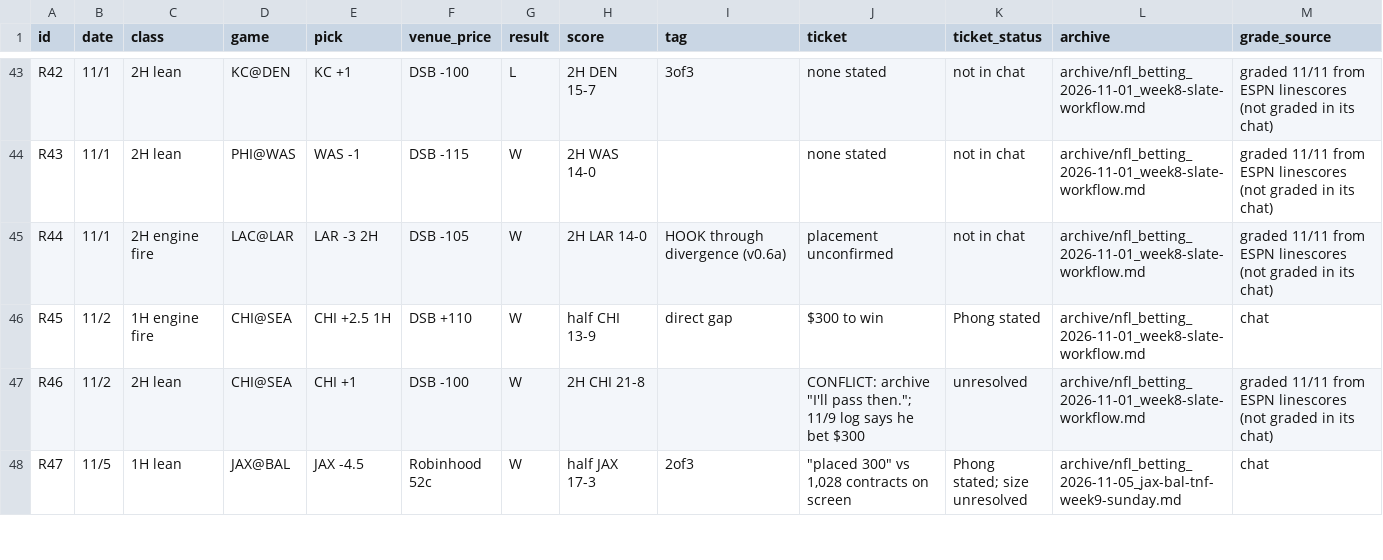
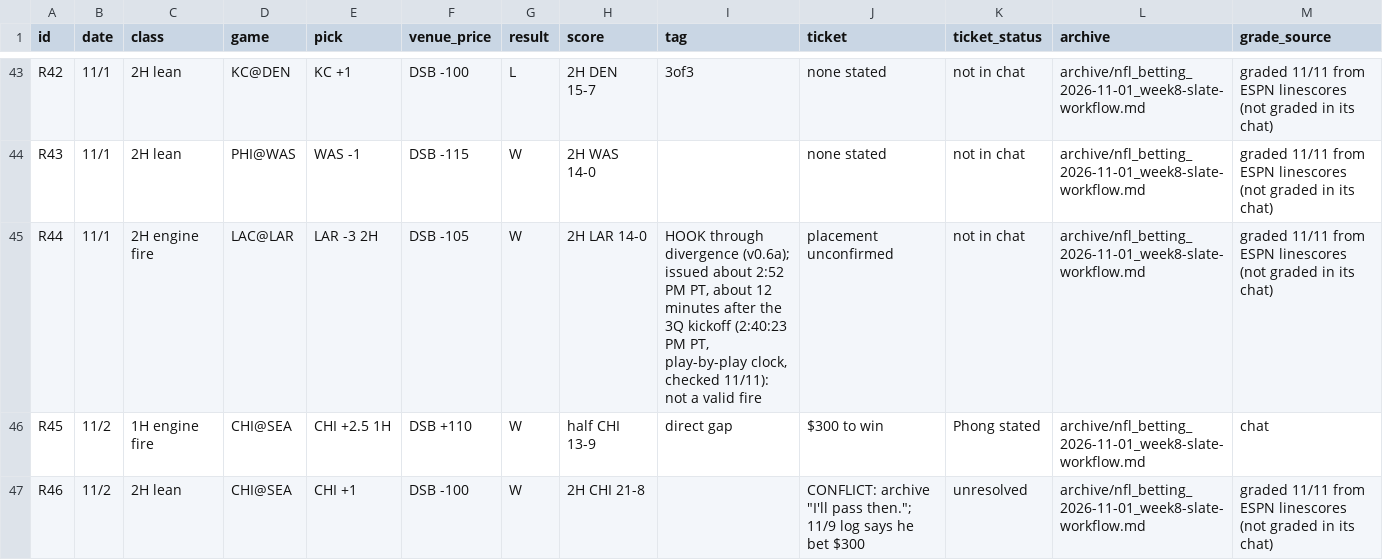
Before and after one commit to luctuhuynh-source/mlb-api-mcp, a CSV file: backtests/nfl_betting/ledger_rebuilt_2026-10-18_to_11-05.csv, drawn as a sheet; only a part is shown, gaps mark what is left out; the shorter side is filled out with more unchanged rows.

```diff
--- a/backtests/nfl_betting/ledger_rebuilt_2026-10-18_to_11-05.csv
+++ b/backtests/nfl_betting/ledger_rebuilt_2026-10-18_to_11-05.csv
@@ -44,3 +44,3 @@ R42,11/1,2H lean,KC@DEN,KC +1,DSB -100,L,2H DEN 15-7,3of3,none stated,not in cha
 R43,11/1,2H lean,PHI@WAS,WAS -1,DSB -115,W,2H WAS 14-0,,none stated,not in chat,archive/nfl_betting_2026-11-01_week8-slate-workflow.md,graded 11/11 from ESPN linescores (not graded in its chat)
-R44,11/1,2H engine fire,LAC@LAR,LAR -3 2H,DSB -105,W,2H LAR 14-0,HOOK through divergence (v0.6a),placement unconfirmed,not in chat,archive/nfl_betting_2026-11-01_week8-slate-workflow.md,graded 11/11 from ESPN linescores (not graded in its chat)
+R44,11/1,2H engine fire,LAC@LAR,LAR -3 2H,DSB -105,W,2H LAR 14-0,"HOOK through divergence (v0.6a); issued about 2:52 PM PT, about 12 minutes after the 3Q kickoff (2:40:23 PM PT, play-by-play clock, checked 11/11): not a valid fire",placement unconfirmed,not in chat,archive/nfl_betting_2026-11-01_week8-slate-workflow.md,graded 11/11 from ESPN linescores (not graded in its chat)
 R45,11/2,1H engine fire,CHI@SEA,CHI +2.5 1H,DSB +110,W,half CHI 13-9,direct gap,$300 to win,Phong stated,archive/nfl_betting_2026-11-01_week8-slate-workflow.md,chat
```
Also changed, not shown: 9 other files.
